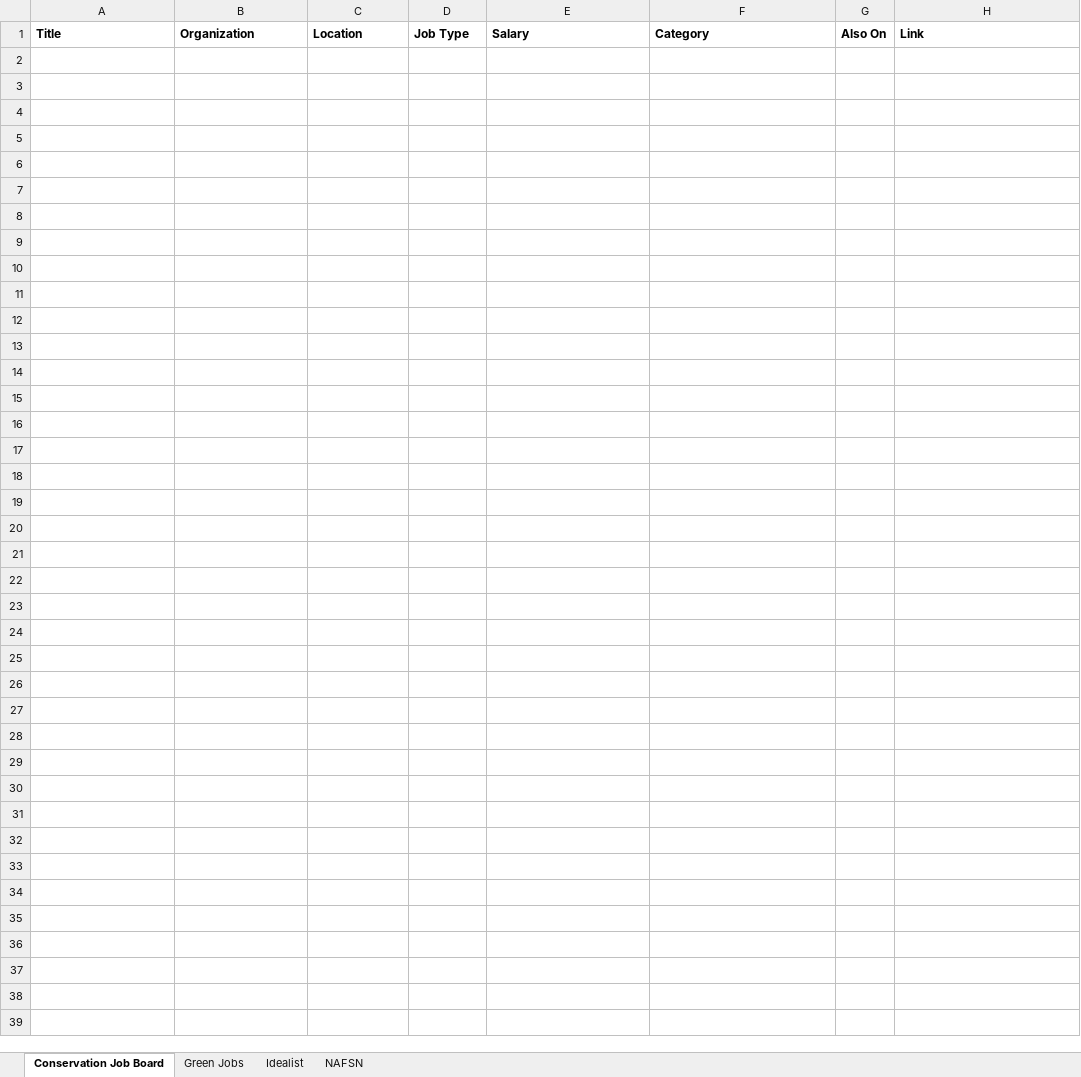
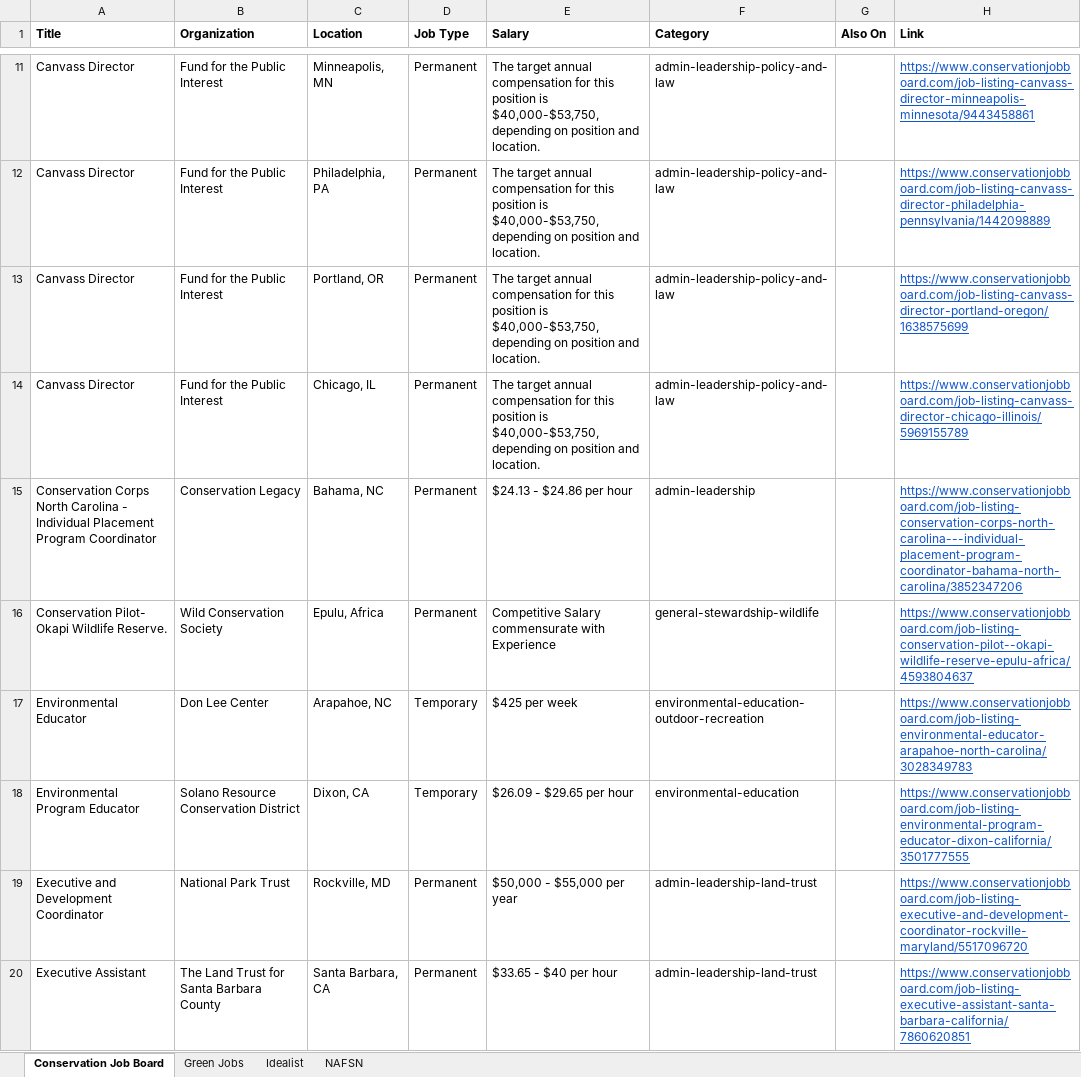
Before and after one commit to dchandarana07/jobs-digest, an Excel workbook: docs/xlsx/jobs-2026-10-20.xlsx, sheet Conservation Job Board, drawn as a sheet; only a part is shown, gaps mark what is left out; values as stored, in another font and other column widths than the file's, no borders; the diff covers the shown part only; the diff names each change by its address in the sheet, - before the commit and + after, or states it on an @@ line.

```diff
--- a/docs/xlsx/jobs-2026-10-20.xlsx (sheet Conservation Job Board)
+++ b/docs/xlsx/jobs-2026-10-20.xlsx (sheet Conservation Job Board)
+row 11: Canvass Director | Fund for the Public Interest | Minneapolis, MN | Permanent | The target annual compensation for this position is $40,000-$53,750, depending on position and location. | admin-leadership-policy-and-law |  | https://www.conservationjobboard.com/job-listing-canvass-director-minneapolis-minnesota/9443458861
+row 12: Canvass Director | Fund for the Public Interest | Philadelphia, PA | Permanent | The target annual compensation for this position is $40,000-$53,750, depending on position and location. | admin-leadership-policy-and-law |  | https://www.conservationjobboard.com/job-listing-canvass-director-philadelphia-pennsylvania/1442098889
+row 13: Canvass Director | Fund for the Public Interest | Portland, OR | Permanent | The target annual compensation for this position is $40,000-$53,750, depending on position and location. | admin-leadership-policy-and-law |  | https://www.conservationjobboard.com/job-listing-canvass-director-portland-oregon/1638575699
+row 14: Canvass Director | Fund for the Public Interest | Chicago, IL | Permanent | The target annual compensation for this position is $40,000-$53,750, depending on position and location. | admin-leadership-policy-and-law |  | https://www.conservationjobboard.com/job-listing-canvass-director-chicago-illinois/5969155789
+row 15: Conservation Corps North Carolina - Individual Placement Program Coordinator | Conservation Legacy | Bahama, NC | Permanent | $24.13 - $24.86 per hour | admin-leadership |  | https://www.conservationjobboard.com/job-listing-conservation-corps-north-carolina---individual-placement-program-coordinator-bahama-north-carolina/3852347206
+row 16: Conservation Pilot- Okapi Wildlife Reserve. | Wild Conservation Society | Epulu, Africa | Permanent | Competitive Salary commensurate with Experience | general-stewardship-wildlife |  | https://www.conservationjobboard.com/job-listing-conservation-pilot--okapi-wildlife-reserve-epulu-africa/4593804637
+row 17: Environmental Educator | Don Lee Center | Arapahoe, NC | Temporary | $425 per week | environmental-education-outdoor-recreation |  | https://www.conservationjobboard.com/job-listing-environmental-educator-arapahoe-north-carolina/3028349783
+row 18: Environmental Program Educator | Solano Resource Conservation District | Dixon, CA | Temporary | $26.09 - $29.65 per hour | environmental-education |  | https://www.conservationjobboard.com/job-listing-environmental-program-educator-dixon-california/3501777555
+row 19: Executive and Development Coordinator | National Park Trust | Rockville, MD | Permanent | $50,000 - $55,000 per year | admin-leadership-land-trust |  | https://www.conservationjobboard.com/job-listing-executive-and-development-coordinator-rockville-maryland/5517096720
+row 20: Executive Assistant | The Land Trust for Santa Barbara County | Santa Barbara, CA | Permanent | $33.65 - $40 per hour | admin-leadership-land-trust |  | https://www.conservationjobboard.com/job-listing-executive-assistant-santa-barbara-california/7860620851
```
Also changed, not shown: 32 added rows elsewhere in this sheet, sheet Idealist, sheet Green Jobs, 3 other files.
